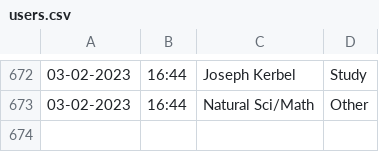
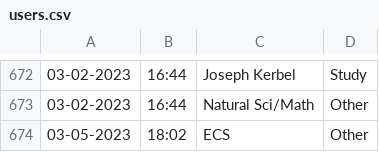
Before and after one commit to Jarob-H/Automated-User-Tracker, a CSV file: users.csv, drawn as a sheet; only a part is shown, gaps mark what is left out.

Commit message:
update

```diff
--- a/users.csv
+++ b/users.csv
@@ -673 +673,2 @@
 03-02-2023,16:44,Natural Sci/Math,Other
+03-05-2023,18:02,ECS,Other
```
